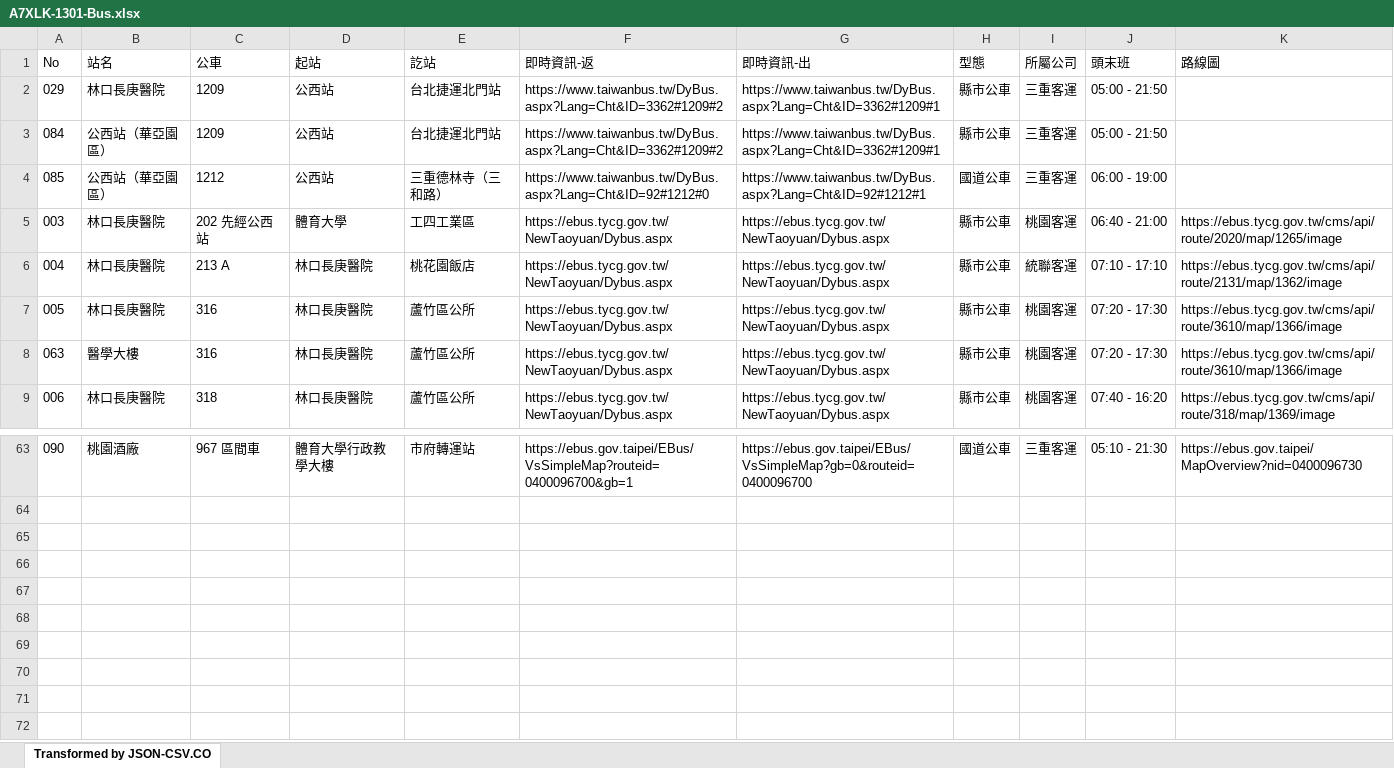
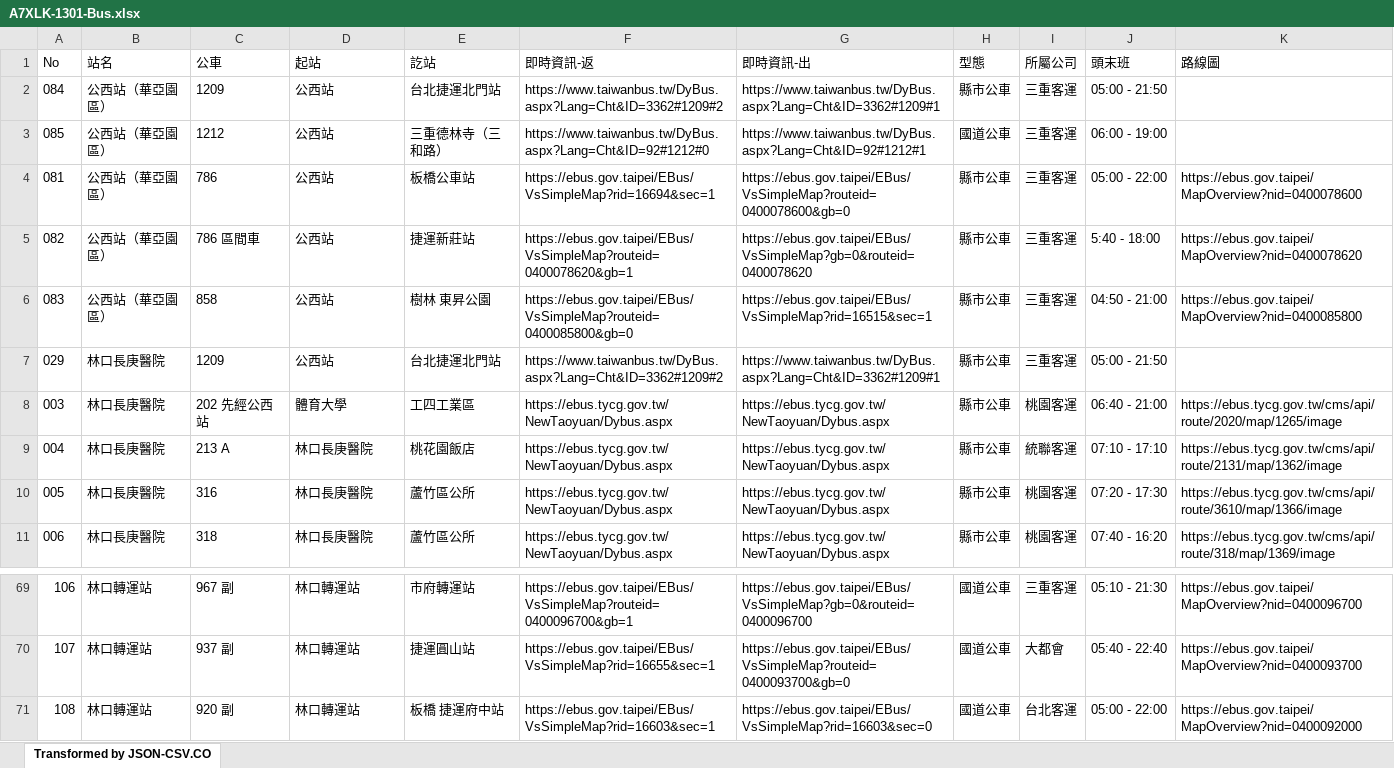
Before and after one commit to TCWang/A7Xinlinkou, an Excel workbook: db/A7XLK-1301-Bus.xlsx, sheet Transformed by JSON-CSV.CO, drawn as a sheet; only a part is shown, gaps mark what is left out; values as stored, in another font and other column widths than the file's, no borders; addresses are those after the commit; the diff covers the shown part only; the diff names each change by its address in the sheet, - before the commit and + after, or states it on an @@ line.

```diff
--- a/db/A7XLK-1301-Bus.xlsx (sheet Transformed by JSON-CSV.CO)
+++ b/db/A7XLK-1301-Bus.xlsx (sheet Transformed by JSON-CSV.CO)
@@ row 27 moved to row 4: 081 @@
@@ row 31 moved to row 5: 082 @@
@@ row 38 moved to row 6: 083 @@
@@ row 2 moved to row 7: 029 @@
@@ row 8 moved to row 47: 063 @@
-A69 (No): 090
+A69 (No): 106
-B69 (站名): 桃園酒廠
+B69 (站名): 林口轉運站
-C69 (公車): 967 區間車
+C69 (公車): 967 副
-D69 (起站): 體育大學行政教學大樓
+D69 (起站): 林口轉運站
-K69 (路線圖): https://ebus.gov.taipei/MapOverview?nid=0400096730
+K69 (路線圖): https://ebus.gov.taipei/MapOverview?nid=0400096700
+row 70: 107 | 林口轉運站 | 937 副 | 林口轉運站 | 捷運圓山站 | https://ebus.gov.taipei/EBus/VsSimpleMap?rid=16655&sec=1 | https://ebus.gov.taipei/EBus/VsSimpleMap?routeid=0400093700&gb=0 | 國道公車 | 大都會 | 05:40 - 22:40 | https://ebus.gov.taipei/MapOverview?nid=0400093700
+row 71: 108 | 林口轉運站 | 920 副 | 林口轉運站 | 板橋 捷運府中站 | https://ebus.gov.taipei/EBus/VsSimpleMap?rid=16603&sec=1 | https://ebus.gov.taipei/EBus/VsSimpleMap?rid=16603&sec=0 | 國道公車 | 台北客運 | 05:00 - 22:00 | https://ebus.gov.taipei/MapOverview?nid=0400092000
```
Also changed, not shown: 6 added rows and 22 moved rows elsewhere in this sheet, 3 other files.
